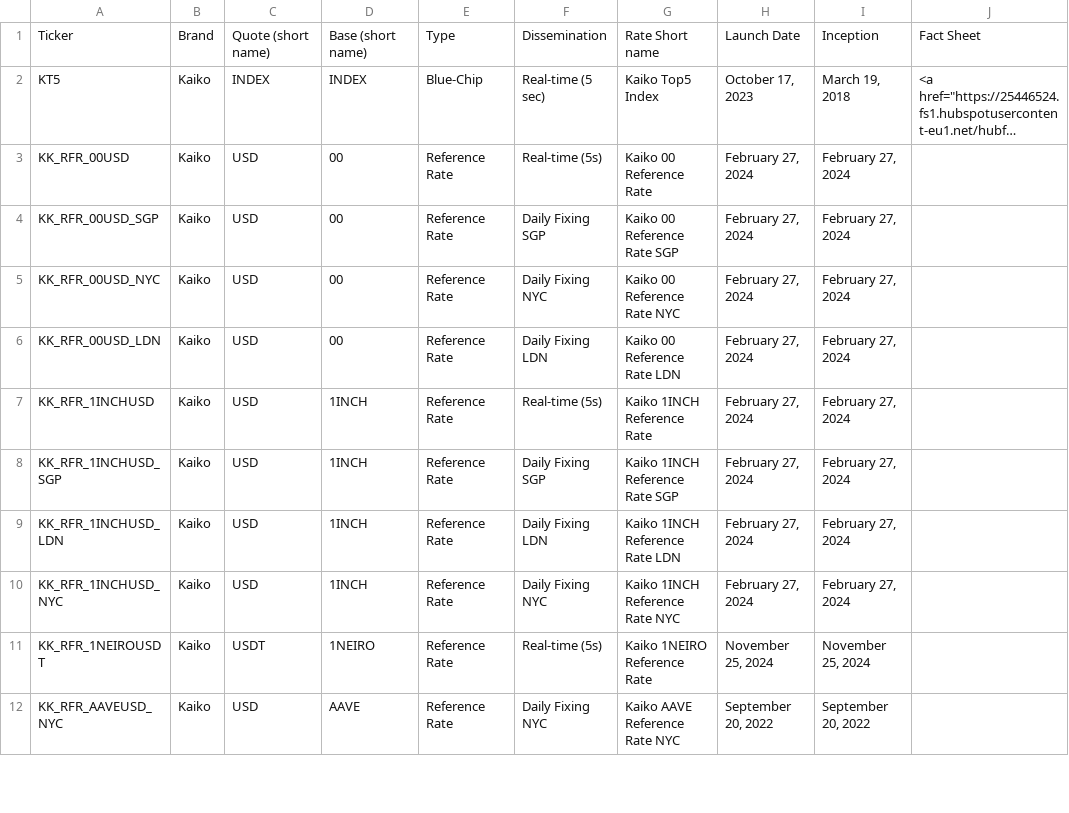
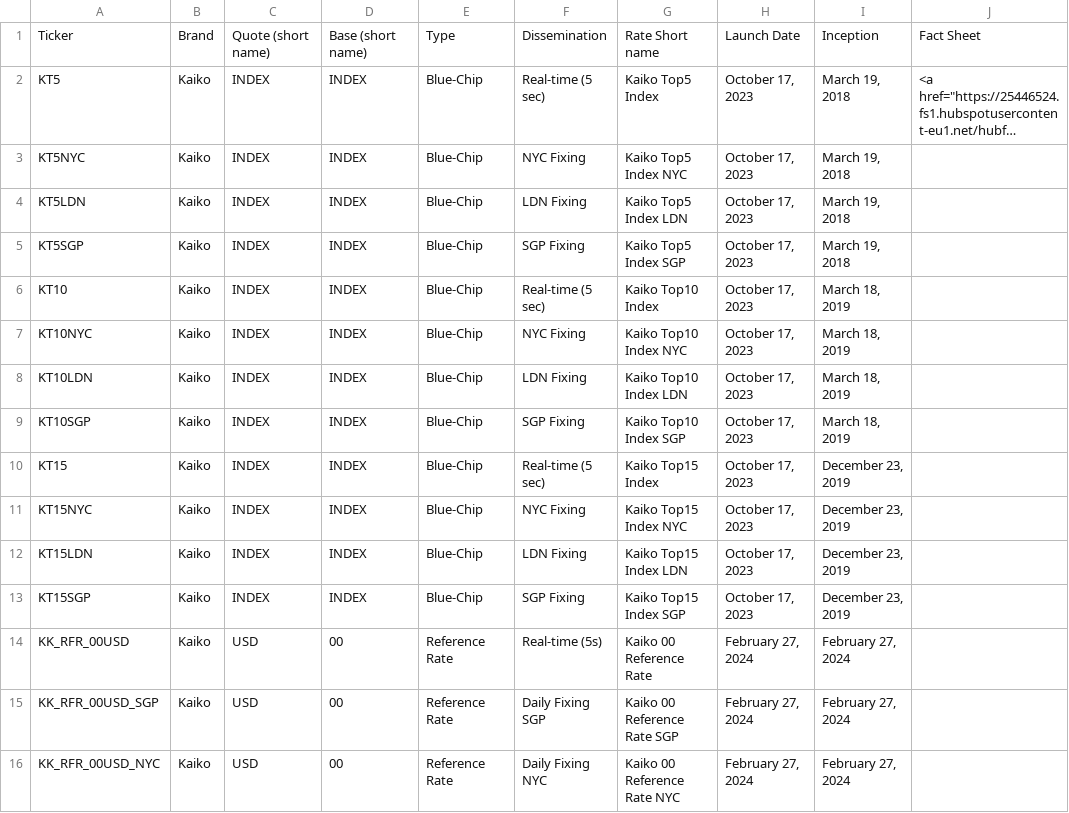
Before and after one commit to rdavill/kaiko_indices_coverage_single, a CSV file: Reference_Rates_Coverage.csv, drawn as a sheet; only a part is shown; the shorter side is filled out with more unchanged rows; long unchanged cells end in …; the diff names each change by its address in the sheet, - before the commit and + after, or states it on an @@ line.

```diff
--- a/Reference_Rates_Coverage.csv
+++ b/Reference_Rates_Coverage.csv
+row 3: KT5NYC | Kaiko | INDEX | INDEX | Blue-Chip | NYC Fixing | Kaiko Top5 Index NYC | October 17, 2023 | March 19, 2018
+row 4: KT5LDN | Kaiko | INDEX | INDEX | Blue-Chip | LDN Fixing | Kaiko Top5 Index LDN | October 17, 2023 | March 19, 2018
+row 5: KT5SGP | Kaiko | INDEX | INDEX | Blue-Chip | SGP Fixing | Kaiko Top5 Index SGP | October 17, 2023 | March 19, 2018
+row 6: KT10 | Kaiko | INDEX | INDEX | Blue-Chip | Real-time (5 sec) | Kaiko Top10 Index | October 17, 2023 | March 18, 2019
+row 7: KT10NYC | Kaiko | INDEX | INDEX | Blue-Chip | NYC Fixing | Kaiko Top10 Index NYC | October 17, 2023 | March 18, 2019
+row 8: KT10LDN | Kaiko | INDEX | INDEX | Blue-Chip | LDN Fixing | Kaiko Top10 Index LDN | October 17, 2023 | March 18, 2019
+row 9: KT10SGP | Kaiko | INDEX | INDEX | Blue-Chip | SGP Fixing | Kaiko Top10 Index SGP | October 17, 2023 | March 18, 2019
+row 10: KT15 | Kaiko | INDEX | INDEX | Blue-Chip | Real-time (5 sec) | Kaiko Top15 Index | October 17, 2023 | December 23, 2019
+row 11: KT15NYC | Kaiko | INDEX | INDEX | Blue-Chip | NYC Fixing | Kaiko Top15 Index NYC | October 17, 2023 | December 23, 2019
+row 12: KT15LDN | Kaiko | INDEX | INDEX | Blue-Chip | LDN Fixing | Kaiko Top15 Index LDN | October 17, 2023 | December 23, 2019
+row 13: KT15SGP | Kaiko | INDEX | INDEX | Blue-Chip | SGP Fixing | Kaiko Top15 Index SGP | October 17, 2023 | December 23, 2019
```
